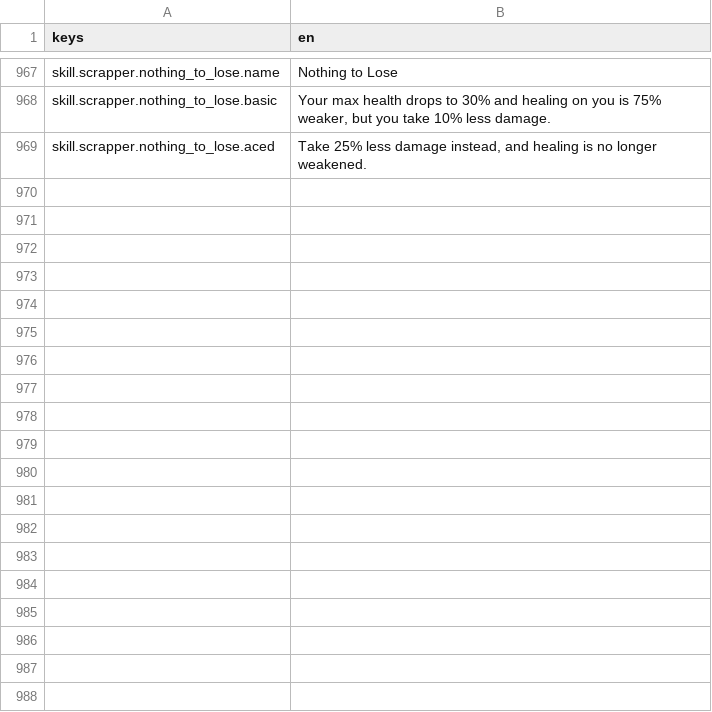
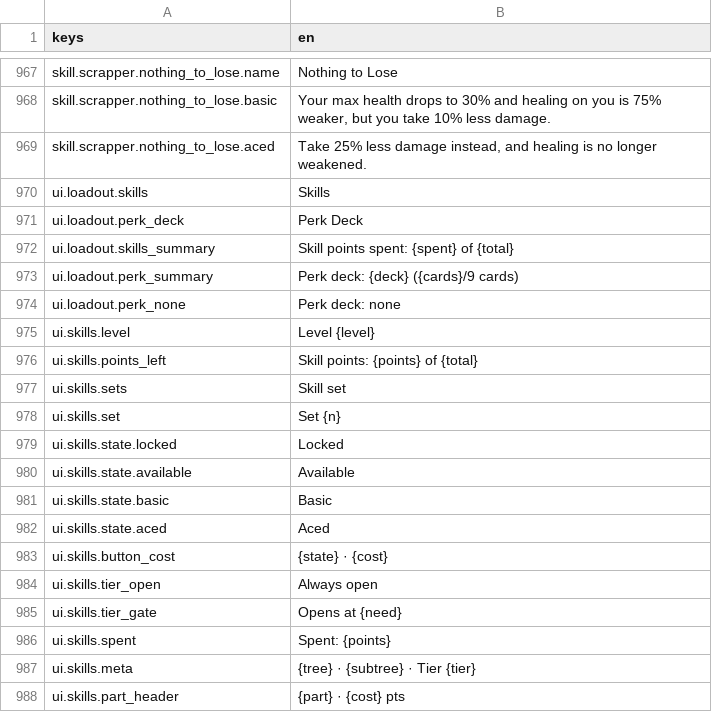
Before and after one commit to LeviticusFigglebottom/Claude-N-Capers, a CSV file: game/content/data/strings/strings.csv, drawn as a sheet; only a part is shown, gaps mark what is left out; the diff covers the shown part only; the diff names each change by its address in the sheet, - before the commit and + after, or states it on an @@ line.

```diff
--- a/game/content/data/strings/strings.csv
+++ b/game/content/data/strings/strings.csv
+row 970: ui.loadout.skills | Skills
+row 971: ui.loadout.perk_deck | Perk Deck
+row 972: ui.loadout.skills_summary | Skill points spent: {spent} of {total}
+row 973: ui.loadout.perk_summary | Perk deck: {deck} ({cards}/9 cards)
+row 974: ui.loadout.perk_none | Perk deck: none
+row 975: ui.skills.level | Level {level}
+row 976: ui.skills.points_left | Skill points: {points} of {total}
+row 977: ui.skills.sets | Skill set
+row 978: ui.skills.set | Set {n}
+row 979: ui.skills.state.locked | Locked
+row 980: ui.skills.state.available | Available
+row 981: ui.skills.state.basic | Basic
+row 982: ui.skills.state.aced | Aced
+row 983: ui.skills.button_cost | {state} · {cost}
+row 984: ui.skills.tier_open | Always open
+row 985: ui.skills.tier_gate | Opens at {need}
+row 986: ui.skills.spent | Spent: {points}
+row 987: ui.skills.meta | {tree} · {subtree} · Tier {tier}
+row 988: ui.skills.part_header | {part} · {cost} pts
```
Also changed, not shown: 26 added rows elsewhere in this file, 26 other files.
